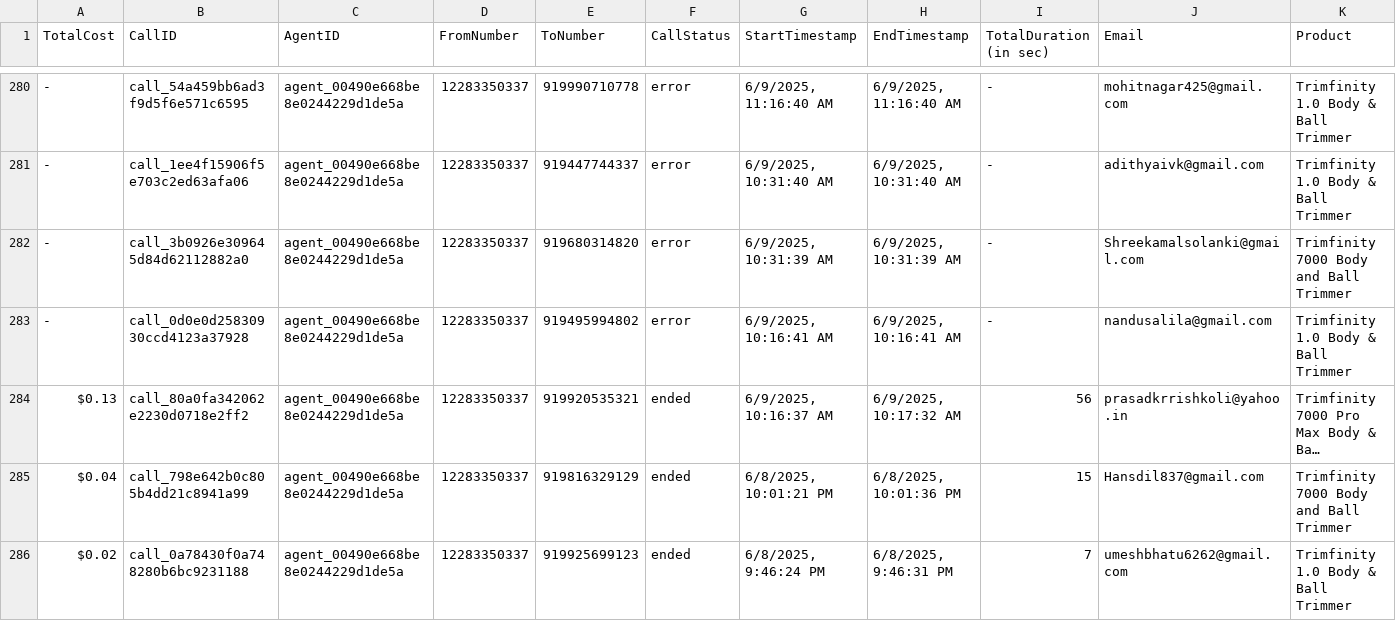
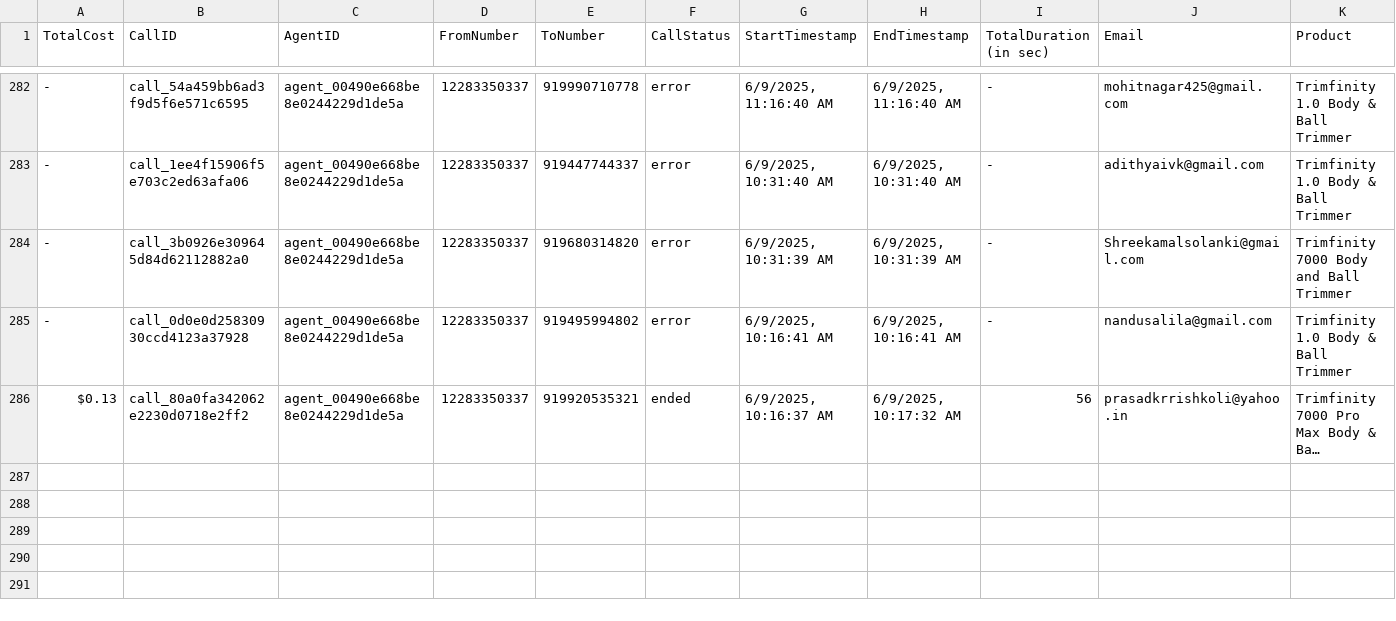
Before and after one commit to Urban-gabru-yog/Trimfinity_Dashboard_1104, a CSV file: data/merged_data.csv, drawn as a sheet; only a part is shown, gaps mark what is left out; long unchanged cells end in …; removed rows and columns are numbered as before the commit, all else as after; rows hold the shown columns only; the diff covers the shown part only; the diff names each change by its address in the sheet, - before the commit and + after, or states it on an @@ line.

```diff
--- a/data/merged_data.csv
+++ b/data/merged_data.csv
-row 285: $0.04 | call_798e642b0c805b4dd21c8941a99 | agent_00490e668be8e0244229d1de5a | 12283350337 | 919816329129 | ended | 6/8/2025, 10:01:21 PM | 6/8/2025, 10:01:36 PM | 15 | Hansdil837@gmail.com | Trimfinity 7000 Body and Ball Trimmer
-row 286: $0.02 | call_0a78430f0a748280b6bc9231188 | agent_00490e668be8e0244229d1de5a | 12283350337 | 919925699123 | ended | 6/8/2025, 9:46:24 PM | 6/8/2025, 9:46:31 PM | 7 | umeshbhatu6262@gmail.com | Trimfinity 1.0 Body & Ball Trimmer
```
Also changed, not shown: 2 added rows, 4 removed rows and 2 edited cells elsewhere in this file, data/call_data.csv, 1 other file.
